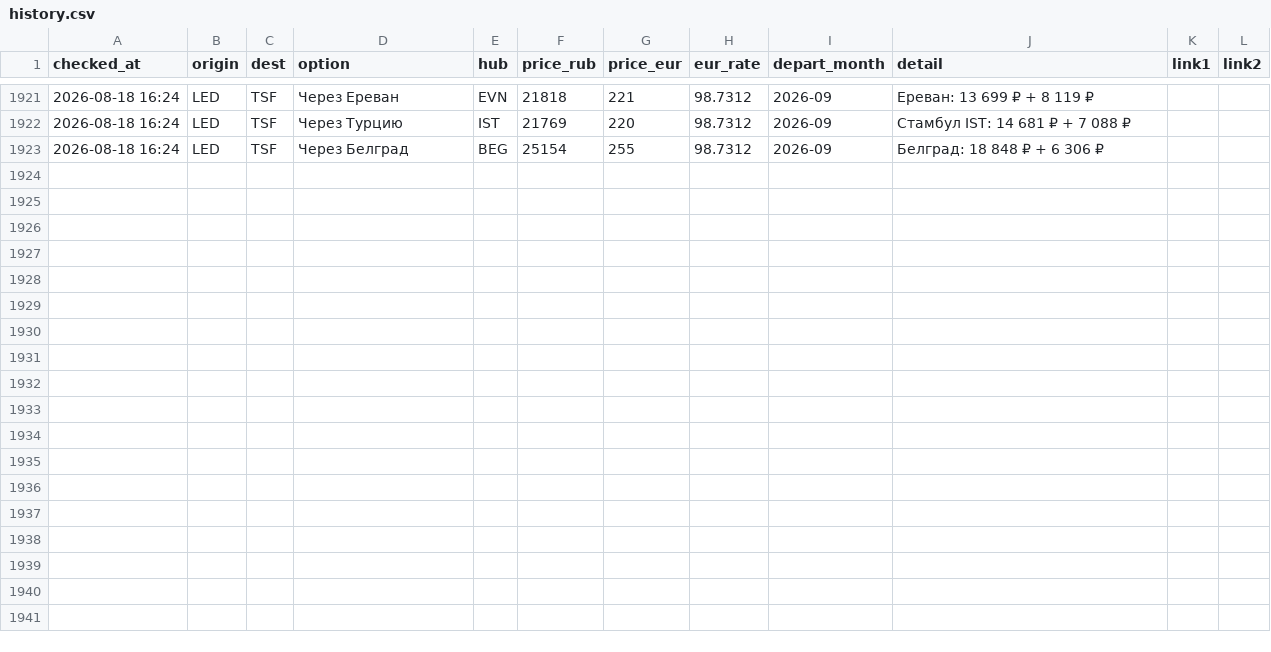
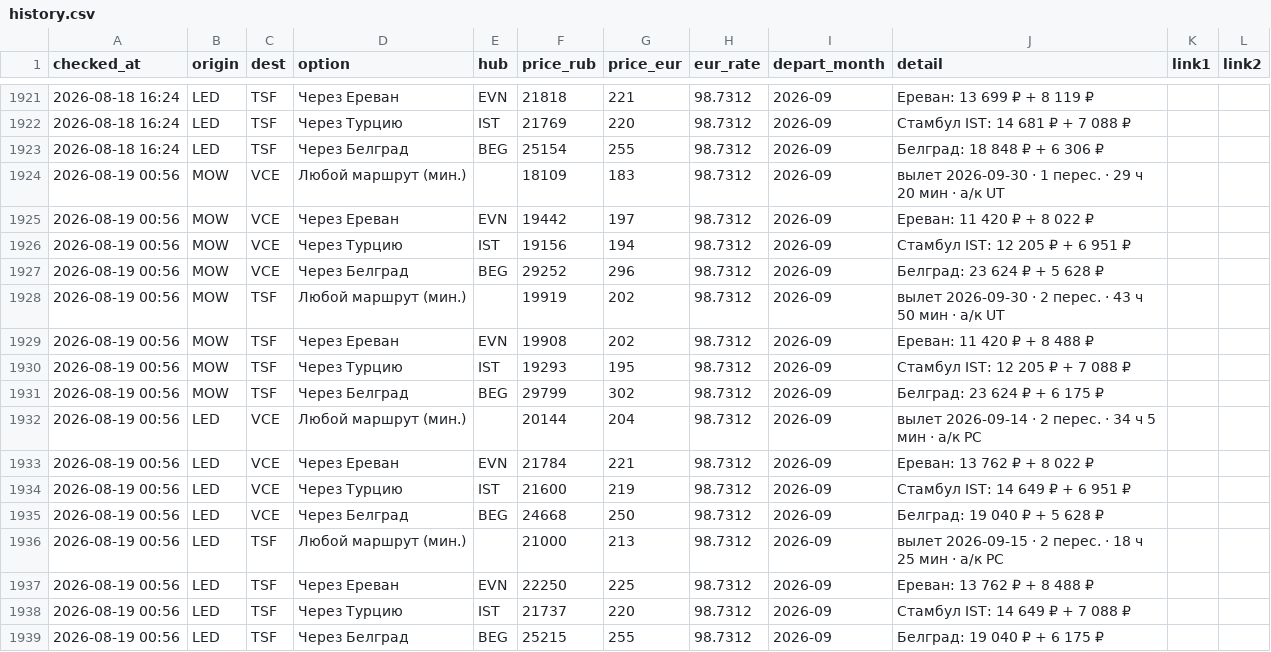
Before and after one commit to timidlia/flyit, a CSV file: data/history.csv, drawn as a sheet; only a part is shown, gaps mark what is left out; the diff names each change by its address in the sheet, - before the commit and + after, or states it on an @@ line.

```diff
--- a/data/history.csv
+++ b/data/history.csv
+row 1924: 2026-08-19 00:56 | MOW | VCE | Любой маршрут (мин.) |  | 18109 | 183 | 98.7312 | 2026-09 | вылет 2026-09-30 · 1 перес. · 29 ч 20 мин · a/к UT
+row 1925: 2026-08-19 00:56 | MOW | VCE | Через Ереван | EVN | 19442 | 197 | 98.7312 | 2026-09 | Ереван: 11 420 ₽ + 8 022 ₽
+row 1926: 2026-08-19 00:56 | MOW | VCE | Через Турцию | IST | 19156 | 194 | 98.7312 | 2026-09 | Стамбул IST: 12 205 ₽ + 6 951 ₽
+row 1927: 2026-08-19 00:56 | MOW | VCE | Через Белград | BEG | 29252 | 296 | 98.7312 | 2026-09 | Белград: 23 624 ₽ + 5 628 ₽
+row 1928: 2026-08-19 00:56 | MOW | TSF | Любой маршрут (мин.) |  | 19919 | 202 | 98.7312 | 2026-09 | вылет 2026-09-30 · 2 перес. · 43 ч 50 мин · a/к UT
+row 1929: 2026-08-19 00:56 | MOW | TSF | Через Ереван | EVN | 19908 | 202 | 98.7312 | 2026-09 | Ереван: 11 420 ₽ + 8 488 ₽
+row 1930: 2026-08-19 00:56 | MOW | TSF | Через Турцию | IST | 19293 | 195 | 98.7312 | 2026-09 | Стамбул IST: 12 205 ₽ + 7 088 ₽
+row 1931: 2026-08-19 00:56 | MOW | TSF | Через Белград | BEG | 29799 | 302 | 98.7312 | 2026-09 | Белград: 23 624 ₽ + 6 175 ₽
+row 1932: 2026-08-19 00:56 | LED | VCE | Любой маршрут (мин.) |  | 20144 | 204 | 98.7312 | 2026-09 | вылет 2026-09-14 · 2 перес. · 34 ч 5 мин · a/к PC
+row 1933: 2026-08-19 00:56 | LED | VCE | Через Ереван | EVN | 21784 | 221 | 98.7312 | 2026-09 | Ереван: 13 762 ₽ + 8 022 ₽
+row 1934: 2026-08-19 00:56 | LED | VCE | Через Турцию | IST | 21600 | 219 | 98.7312 | 2026-09 | Стамбул IST: 14 649 ₽ + 6 951 ₽
+row 1935: 2026-08-19 00:56 | LED | VCE | Через Белград | BEG | 24668 | 250 | 98.7312 | 2026-09 | Белград: 19 040 ₽ + 5 628 ₽
+row 1936: 2026-08-19 00:56 | LED | TSF | Любой маршрут (мин.) |  | 21000 | 213 | 98.7312 | 2026-09 | вылет 2026-09-15 · 2 перес. · 18 ч 25 мин · a/к PC
+row 1937: 2026-08-19 00:56 | LED | TSF | Через Ереван | EVN | 22250 | 225 | 98.7312 | 2026-09 | Ереван: 13 762 ₽ + 8 488 ₽
+row 1938: 2026-08-19 00:56 | LED | TSF | Через Турцию | IST | 21737 | 220 | 98.7312 | 2026-09 | Стамбул IST: 14 649 ₽ + 7 088 ₽
+row 1939: 2026-08-19 00:56 | LED | TSF | Через Белград | BEG | 25215 | 255 | 98.7312 | 2026-09 | Белград: 19 040 ₽ + 6 175 ₽
```
Also changed, not shown: 1 other file.
